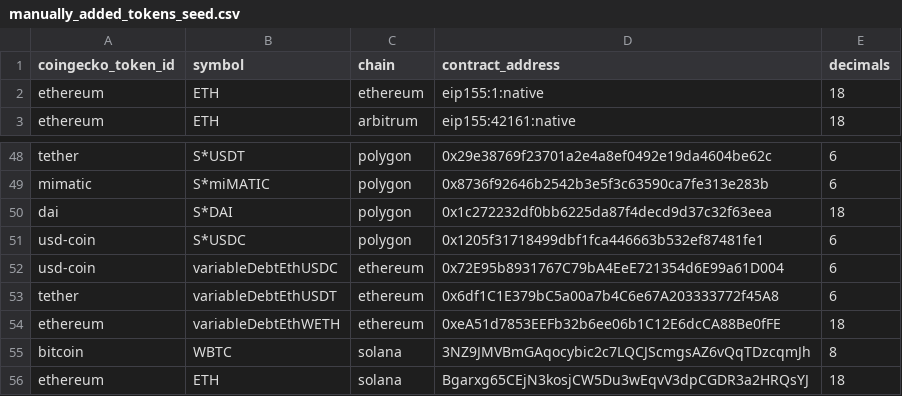
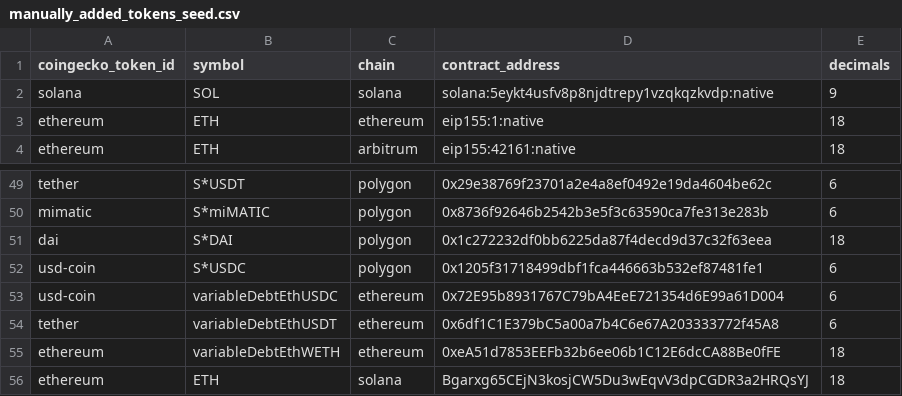
Before and after one commit to Artemis-xyz/dbt, a CSV file: seeds/manually_added_tokens_seed.csv, drawn as a sheet; only a part is shown, gaps mark what is left out.

```diff
--- a/seeds/manually_added_tokens_seed.csv
+++ b/seeds/manually_added_tokens_seed.csv
@@ -1,2 +1,3 @@
 coingecko_token_id,symbol,chain,contract_address,decimals
+solana,SOL,solana,solana:5eykt4usfv8p8njdtrepy1vzqkqzkvdp:native,9
 ethereum,ETH,ethereum,eip155:1:native,18
@@ -54,3 +55,2 @@ tether,variableDebtEthUSDT,ethereum,0x6df1C1E379bC5a00a7b4C6e67A203333772f45A8,6
 ethereum,variableDebtEthWETH,ethereum,0xeA51d7853EEFb32b6ee06b1C12E6dcCA88Be0fFE,18
-bitcoin,WBTC,solana,3NZ9JMVBmGAqocybic2c7LQCJScmgsAZ6vQqTDzcqmJh,8
 ethereum,ETH,solana,Bgarxg65CEjN3kosjCW5Du3wEqvV3dpCGDR3a2HRQsYJ,18
```
Also changed, not shown: 14 other files.
